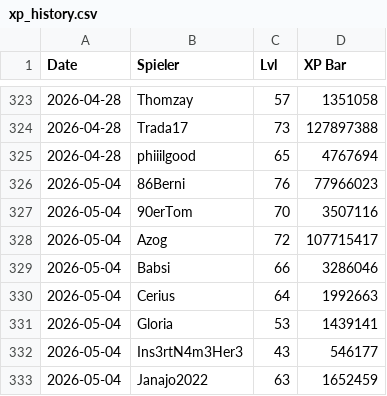
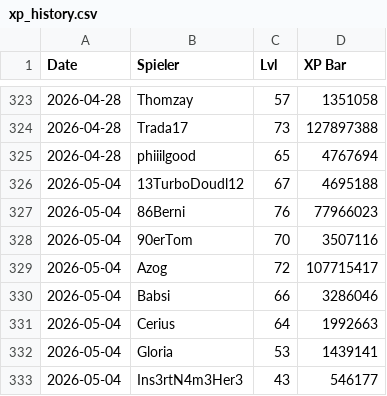
Before and after one commit to Thombay/PoGo_XP, a CSV file: inputs/data/xp_history.csv, drawn as a sheet; only a part is shown, gaps mark what is left out; the shorter side is filled out with more unchanged rows; the diff covers the shown part only; the diff names each change by its address in the sheet, - before the commit and + after, or states it on an @@ line.

```diff
--- a/inputs/data/xp_history.csv
+++ b/inputs/data/xp_history.csv
+row 326: 2026-05-04 | 13TurboDoudl12 | 67 | 4695188
```
Also changed, not shown: 25 added rows elsewhere in this file, inputs/data/additional_activity.csv, inputs/data/medal_snapshots.csv, 3 other files.
